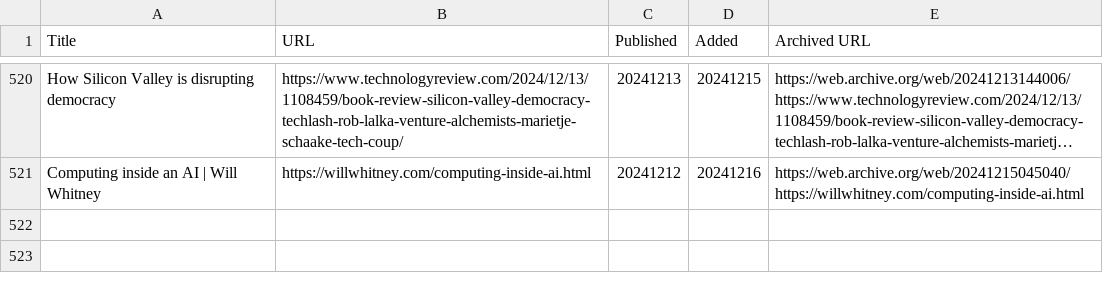
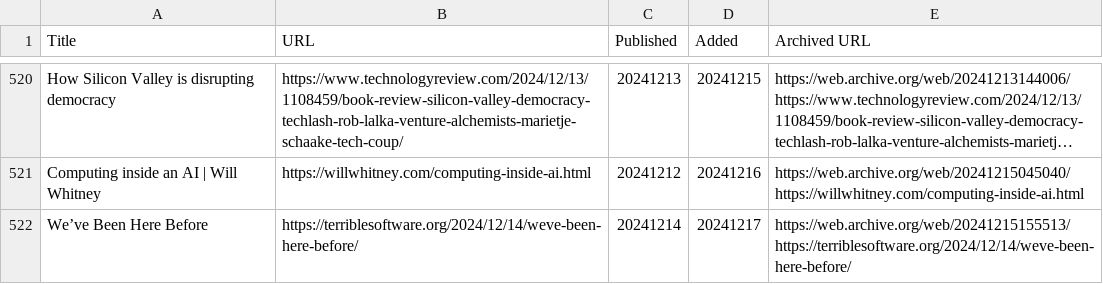
Before and after one commit to catlism/catlism.github.io, a TSV file: build/_static/reading_list.tsv, drawn as a sheet; only a part is shown, gaps mark what is left out; long unchanged cells end in …; the diff names each change by its address in the sheet, - before the commit and + after, or states it on an @@ line.

Commit message:
catlism_bot: updated reading_list with 1 new item(s)

```diff
--- a/build/_static/reading_list.tsv
+++ b/build/_static/reading_list.tsv
+row 522: We’ve Been Here Before | https://terriblesoftware.org/2024/12/14/weve-been-here-before/ | 20241214 | 20241217 | https://web.archive.org/web/20241215155513/https://terriblesoftware.org/2024/12/14/weve-been-here-before/
```
Also changed, not shown: source/_static/reading_list.tsv, 6 other files.
